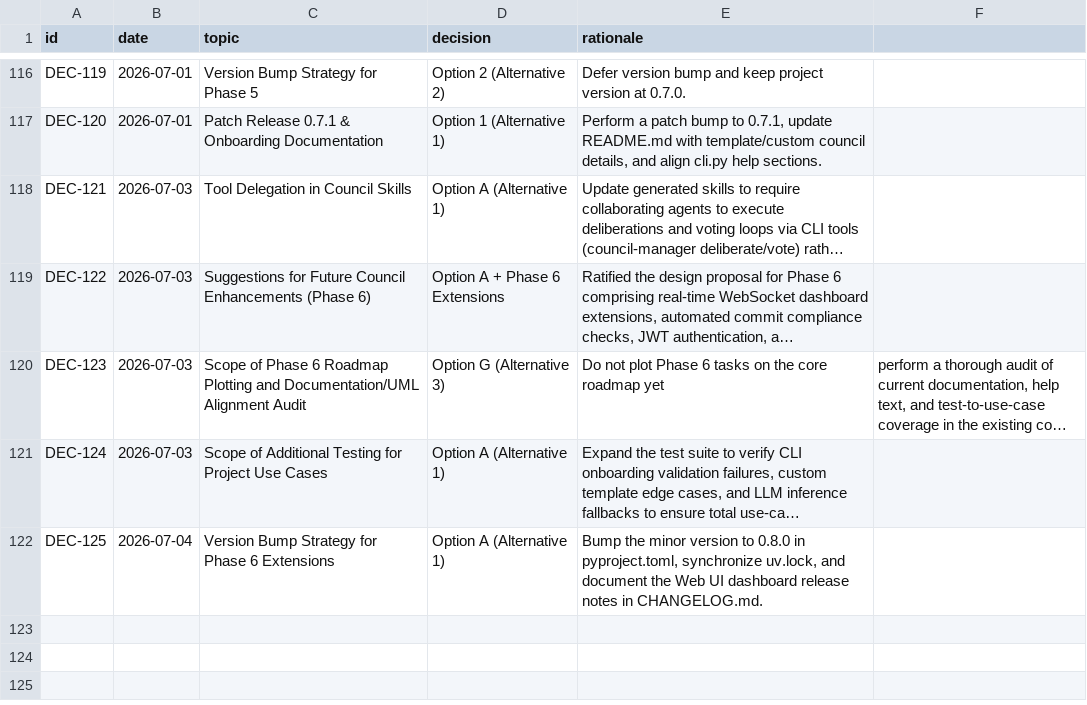
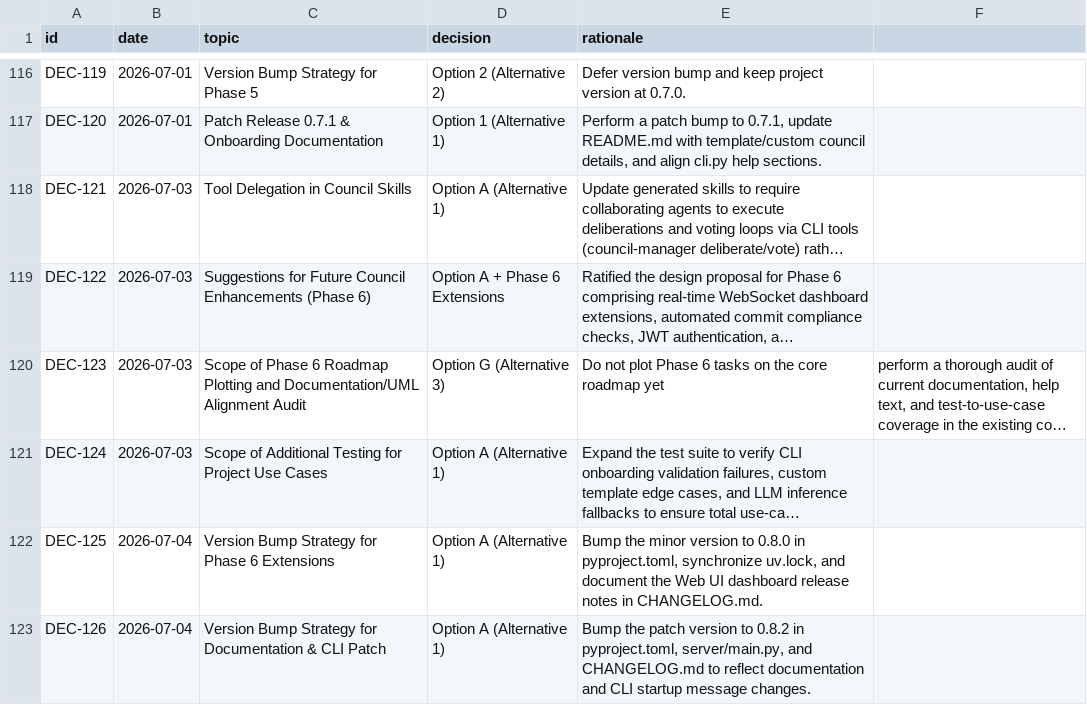
Before and after one commit to suli-g/council-manager, a CSV file: .agents/decisions.csv, drawn as a sheet; only a part is shown, gaps mark what is left out; long unchanged cells end in …; the diff names each change by its address in the sheet, - before the commit and + after, or states it on an @@ line.

```diff
--- a/.agents/decisions.csv
+++ b/.agents/decisions.csv
+row 123: DEC-126 | 2026-07-04 | Version Bump Strategy for Documentation & CLI Patch | Option A (Alternative 1) | Bump the patch version to 0.8.2 in pyproject.toml, server/main.py, and CHANGELOG.md to reflect documentation and CLI startup message changes.
```
Also changed, not shown: .agents/alternatives.csv, .agents/votes_manifest.csv, 5 other files.
